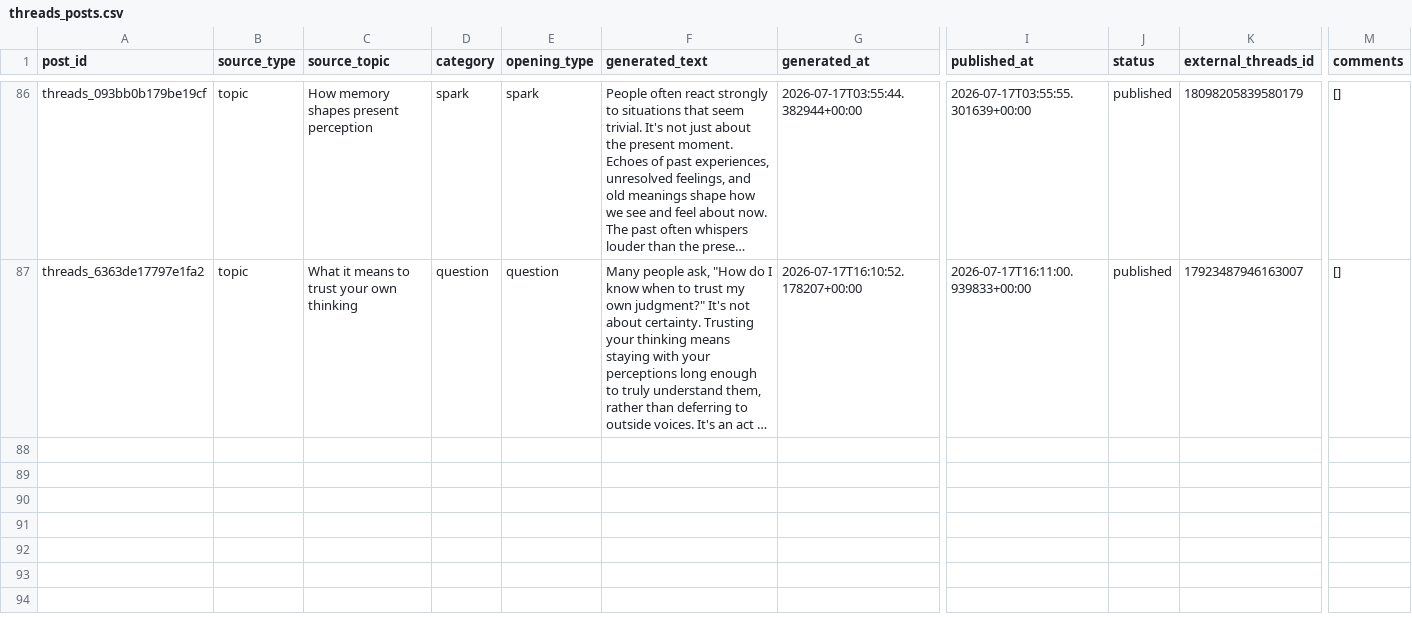
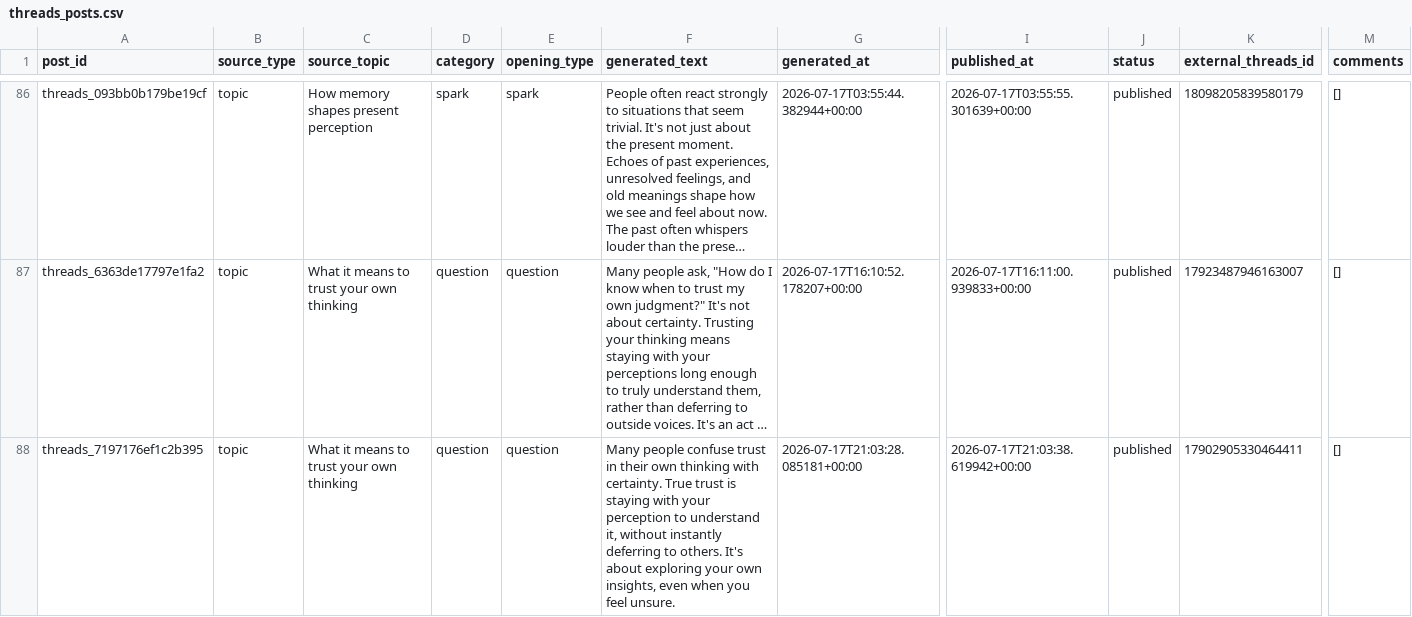
Before and after one commit to ValerieQA/clarity-lab-pipeline, a CSV file: data/threads_posts.csv, drawn as a sheet; only a part is shown, gaps mark what is left out; long unchanged cells end in …; rows hold the shown columns only; the diff names each change by its address in the sheet, - before the commit and + after, or states it on an @@ line.

Commit message:
🧵 Threads post: 2026-07-17 21:03

```diff
--- a/data/threads_posts.csv
+++ b/data/threads_posts.csv
+row 88: threads_7197176ef1c2b395 | topic | What it means to trust your own thinking | question | question | Many people confuse trust in their own thinking with certainty. True trust is staying with your perception to understand it, without instantly deferring to others. It's about exploring your own insights, even when you feel unsure. | 2026-07-17T21:03:28.085181+00:00 | 2026-07-17T21:03:38.619942+00:00 | published | 17902905330464411 | []
```
